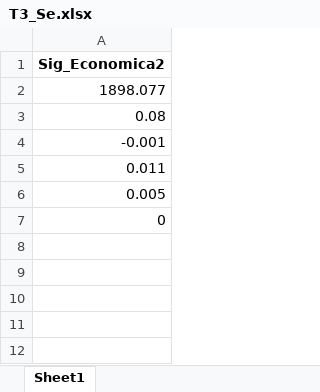
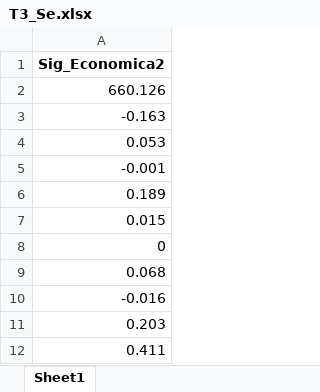
Before and after one commit to chernan77/Taller_1, an Excel workbook: T3_Se.xlsx, sheet Sheet1, drawn as a sheet; values as stored, in another font and other column widths than the file's, no borders; addresses are those after the commit; the diff names each change by its address in the sheet, - before the commit and + after, or states it on an @@ line.

```diff
--- a/T3_Se.xlsx (sheet Sheet1)
+++ b/T3_Se.xlsx (sheet Sheet1)
-A2: 1898.077
+A2: 660.126
-A3: 0.08
+A3: -0.163
+row 4: 0.053
-A6: 0.011
+A6: 0.189
-A7: 0.005
+A7: 0.015
+row 9: 0.068
+row 10: -0.016
+row 11: 0.203
+row 12: 0.411
```
Also changed, not shown: Mod2_stargazer.xlsx, Mod3_stargazer.xlsx, 17 other files.
